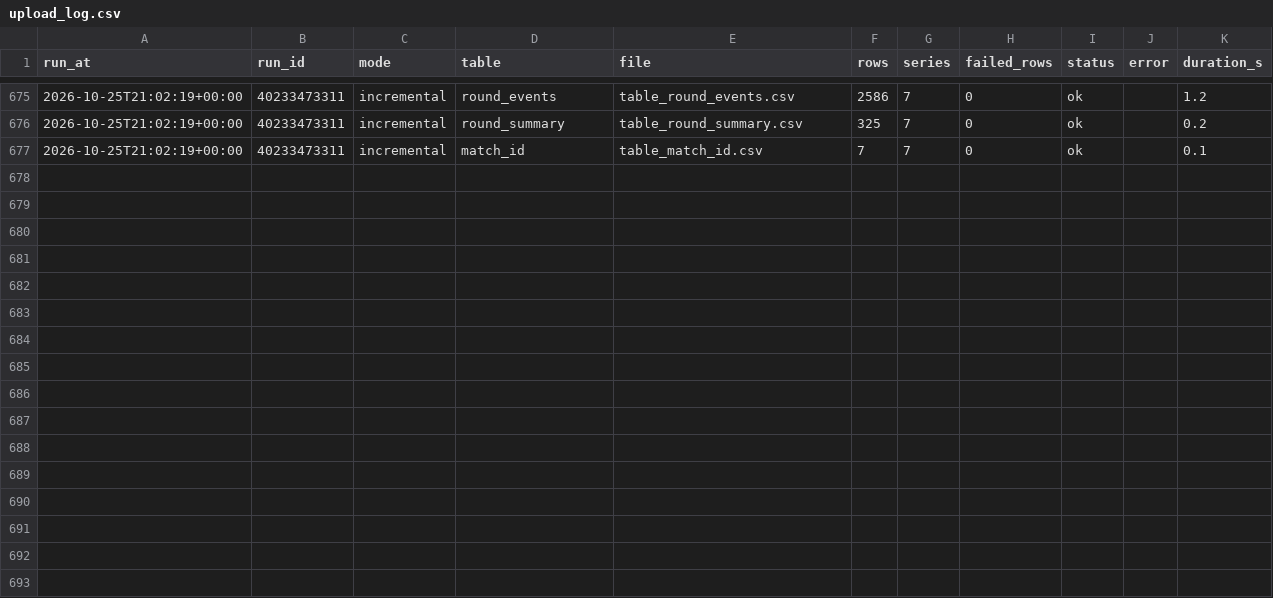
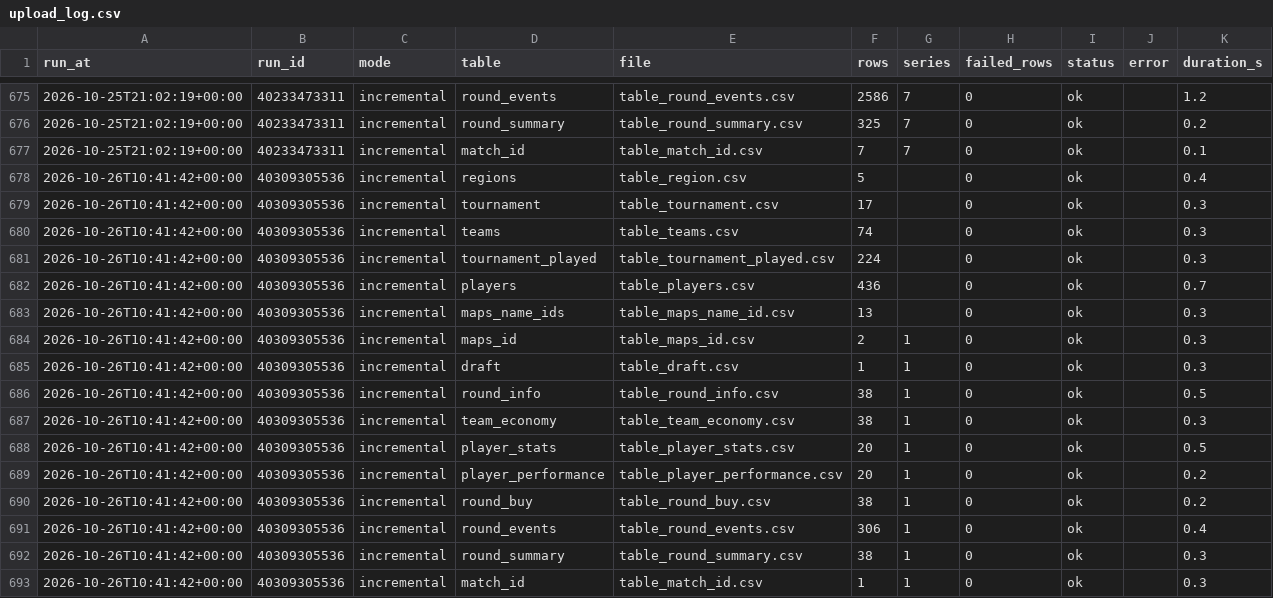
Before and after one commit to RkTcaster/vlr-scraper, a CSV file: csv/upload_log.csv, drawn as a sheet; only a part is shown, gaps mark what is left out; the diff names each change by its address in the sheet, - before the commit and + after, or states it on an @@ line.

```diff
--- a/csv/upload_log.csv
+++ b/csv/upload_log.csv
+row 678: 2026-10-26T10:41:42+00:00 | 40309305536 | incremental | regions | table_region.csv | 5 |  | 0 | ok |  | 0.4
+row 679: 2026-10-26T10:41:42+00:00 | 40309305536 | incremental | tournament | table_tournament.csv | 17 |  | 0 | ok |  | 0.3
+row 680: 2026-10-26T10:41:42+00:00 | 40309305536 | incremental | teams | table_teams.csv | 74 |  | 0 | ok |  | 0.3
+row 681: 2026-10-26T10:41:42+00:00 | 40309305536 | incremental | tournament_played | table_tournament_played.csv | 224 |  | 0 | ok |  | 0.3
+row 682: 2026-10-26T10:41:42+00:00 | 40309305536 | incremental | players | table_players.csv | 436 |  | 0 | ok |  | 0.7
+row 683: 2026-10-26T10:41:42+00:00 | 40309305536 | incremental | maps_name_ids | table_maps_name_id.csv | 13 |  | 0 | ok |  | 0.3
+row 684: 2026-10-26T10:41:42+00:00 | 40309305536 | incremental | maps_id | table_maps_id.csv | 2 | 1 | 0 | ok |  | 0.3
+row 685: 2026-10-26T10:41:42+00:00 | 40309305536 | incremental | draft | table_draft.csv | 1 | 1 | 0 | ok |  | 0.3
+row 686: 2026-10-26T10:41:42+00:00 | 40309305536 | incremental | round_info | table_round_info.csv | 38 | 1 | 0 | ok |  | 0.5
+row 687: 2026-10-26T10:41:42+00:00 | 40309305536 | incremental | team_economy | table_team_economy.csv | 38 | 1 | 0 | ok |  | 0.3
+row 688: 2026-10-26T10:41:42+00:00 | 40309305536 | incremental | player_stats | table_player_stats.csv | 20 | 1 | 0 | ok |  | 0.5
+row 689: 2026-10-26T10:41:42+00:00 | 40309305536 | incremental | player_performance | table_player_performance.csv | 20 | 1 | 0 | ok |  | 0.2
+row 690: 2026-10-26T10:41:42+00:00 | 40309305536 | incremental | round_buy | table_round_buy.csv | 38 | 1 | 0 | ok |  | 0.2
+row 691: 2026-10-26T10:41:42+00:00 | 40309305536 | incremental | round_events | table_round_events.csv | 306 | 1 | 0 | ok |  | 0.4
+row 692: 2026-10-26T10:41:42+00:00 | 40309305536 | incremental | round_summary | table_round_summary.csv | 38 | 1 | 0 | ok |  | 0.3
+row 693: 2026-10-26T10:41:42+00:00 | 40309305536 | incremental | match_id | table_match_id.csv | 1 | 1 | 0 | ok |  | 0.3
```
Also changed, not shown: csv/game_changers_2026_championship_são_paulo/draft_game_changers_2026_championship_são_paulo.csv, csv/scrape_log.csv, 4 other files.
